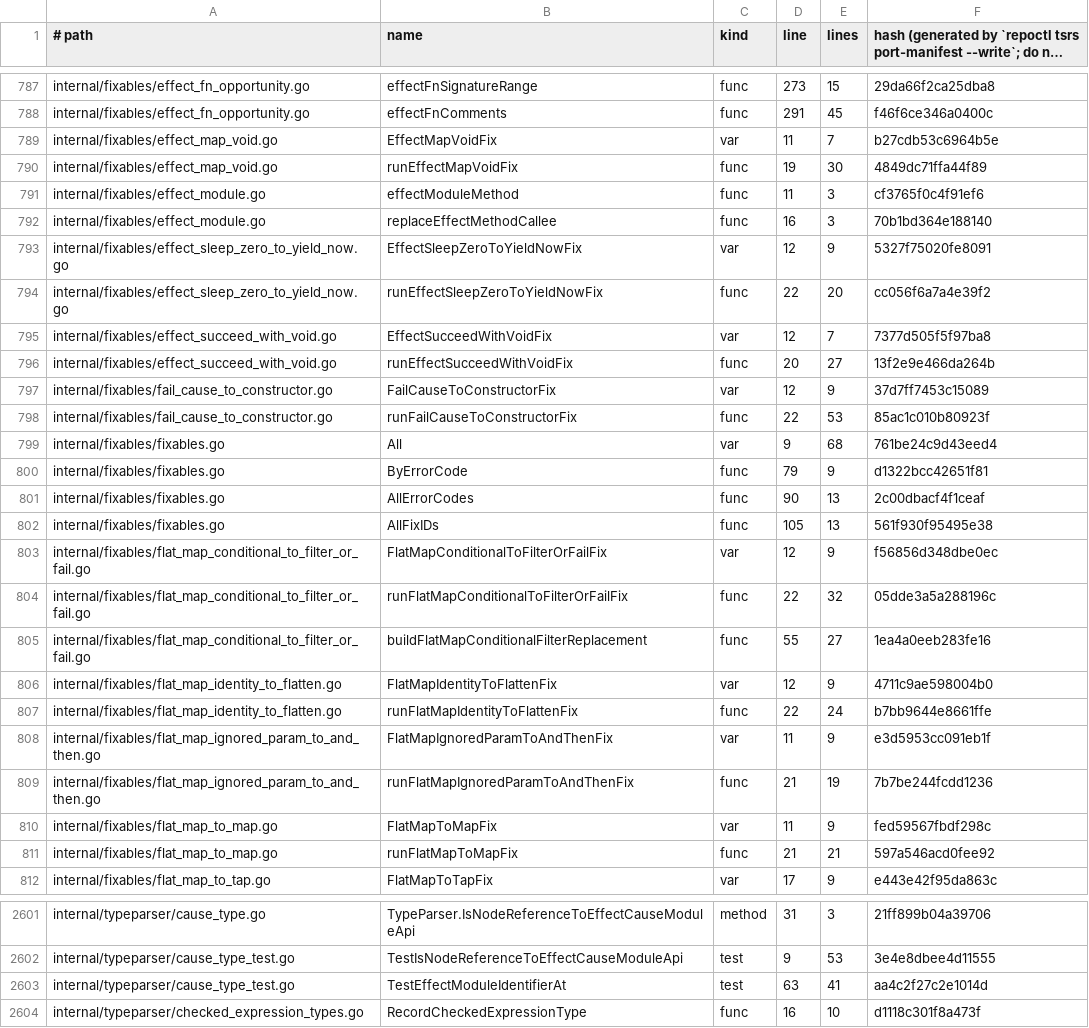
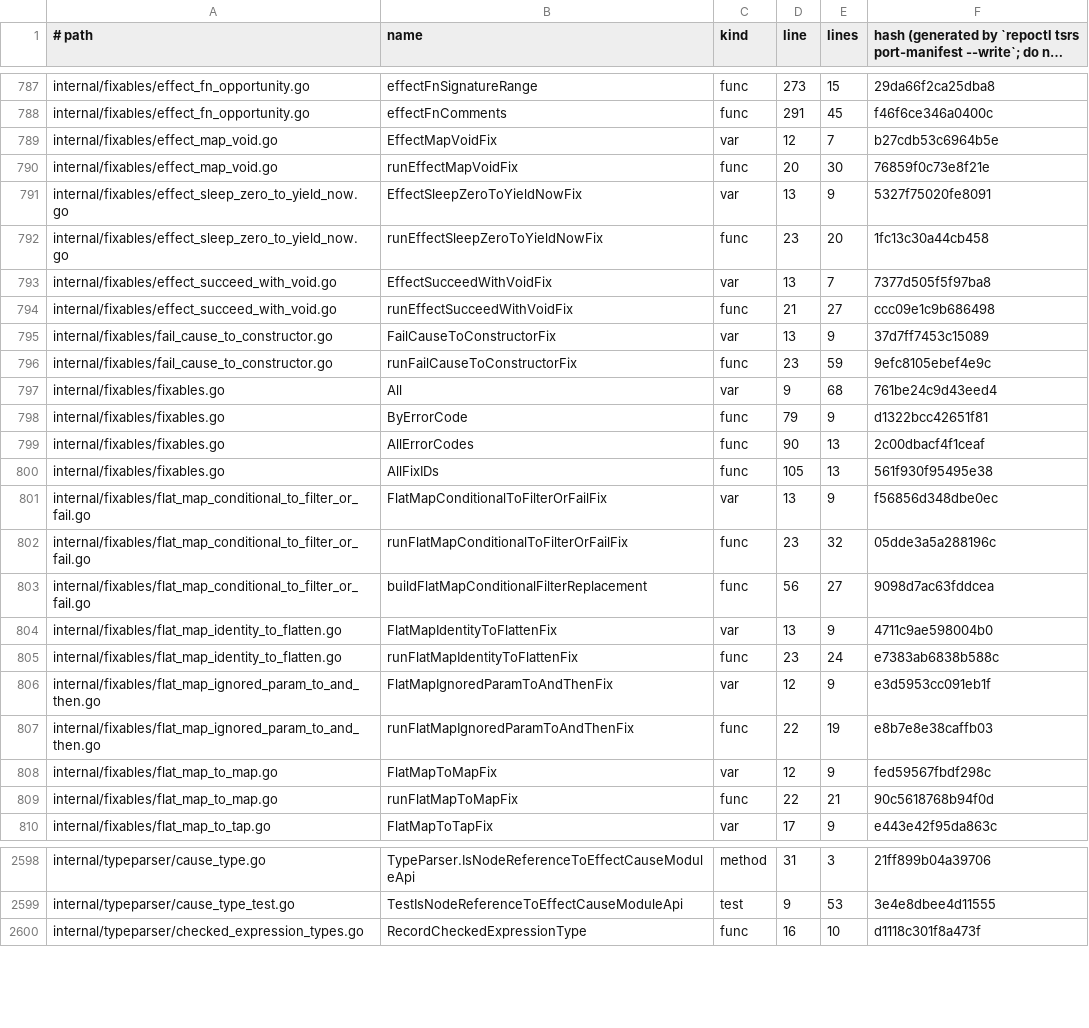
Before and after one commit to Effect-TS/tsgo, a TSV file: porting/manifest.tsv, drawn as a sheet; only a part is shown, gaps mark what is left out; long unchanged cells end in …; the diff covers the shown part only.

```diff
--- a/porting/manifest.tsv
+++ b/porting/manifest.tsv
@@ -788,12 +788,10 @@ internal/fixables/effect_fn_opportunity.go	effectFnSignatureRange	func	273	15	29
 internal/fixables/effect_fn_opportunity.go	effectFnComments	func	291	45	f46f6ce346a0400c
-internal/fixables/effect_map_void.go	EffectMapVoidFix	var	11	7	b27cdb53c6964b5e
-internal/fixables/effect_map_void.go	runEffectMapVoidFix	func	19	30	4849dc71ffa44f89
-internal/fixables/effect_module.go	effectModuleMethod	func	11	3	cf3765f0c4f91ef6
-internal/fixables/effect_module.go	replaceEffectMethodCallee	func	16	3	70b1bd364e188140
-internal/fixables/effect_sleep_zero_to_yield_now.go	EffectSleepZeroToYieldNowFix	var	12	9	5327f75020fe8091
-internal/fixables/effect_sleep_zero_to_yield_now.go	runEffectSleepZeroToYieldNowFix	func	22	20	cc056f6a7a4e39f2
-internal/fixables/effect_succeed_with_void.go	EffectSucceedWithVoidFix	var	12	7	7377d505f5f97ba8
-internal/fixables/effect_succeed_with_void.go	runEffectSucceedWithVoidFix	func	20	27	13f2e9e466da264b
-internal/fixables/fail_cause_to_constructor.go	FailCauseToConstructorFix	var	12	9	37d7ff7453c15089
-internal/fixables/fail_cause_to_constructor.go	runFailCauseToConstructorFix	func	22	53	85ac1c010b80923f
+internal/fixables/effect_map_void.go	EffectMapVoidFix	var	12	7	b27cdb53c6964b5e
+internal/fixables/effect_map_void.go	runEffectMapVoidFix	func	20	30	76859f0c73e8f21e
+internal/fixables/effect_sleep_zero_to_yield_now.go	EffectSleepZeroToYieldNowFix	var	13	9	5327f75020fe8091
+internal/fixables/effect_sleep_zero_to_yield_now.go	runEffectSleepZeroToYieldNowFix	func	23	20	1fc13c30a44cb458
+internal/fixables/effect_succeed_with_void.go	EffectSucceedWithVoidFix	var	13	7	7377d505f5f97ba8
+internal/fixables/effect_succeed_with_void.go	runEffectSucceedWithVoidFix	func	21	27	ccc09e1c9b686498
+internal/fixables/fail_cause_to_constructor.go	FailCauseToConstructorFix	var	13	9	37d7ff7453c15089
+internal/fixables/fail_cause_to_constructor.go	runFailCauseToConstructorFix	func	23	59	9efc8105ebef4e9c
 internal/fixables/fixables.go	All	var	9	68	761be24c9d43eed4
@@ -802,11 +800,11 @@ internal/fixables/fixables.go	AllErrorCodes	func	90	13	2c00dbacf4f1ceaf
 internal/fixables/fixables.go	AllFixIDs	func	105	13	561f930f95495e38
-internal/fixables/flat_map_conditional_to_filter_or_fail.go	FlatMapConditionalToFilterOrFailFix	var	12	9	f56856d348dbe0ec
-internal/fixables/flat_map_conditional_to_filter_or_fail.go	runFlatMapConditionalToFilterOrFailFix	func	22	32	05dde3a5a288196c
-internal/fixables/flat_map_conditional_to_filter_or_fail.go	buildFlatMapConditionalFilterReplacement	func	55	27	1ea4a0eeb283fe16
-internal/fixables/flat_map_identity_to_flatten.go	FlatMapIdentityToFlattenFix	var	12	9	4711c9ae598004b0
-internal/fixables/flat_map_identity_to_flatten.go	runFlatMapIdentityToFlattenFix	func	22	24	b7bb9644e8661ffe
-internal/fixables/flat_map_ignored_param_to_and_then.go	FlatMapIgnoredParamToAndThenFix	var	11	9	e3d5953cc091eb1f
-internal/fixables/flat_map_ignored_param_to_and_then.go	runFlatMapIgnoredParamToAndThenFix	func	21	19	7b7be244fcdd1236
-internal/fixables/flat_map_to_map.go	FlatMapToMapFix	var	11	9	fed59567fbdf298c
-internal/fixables/flat_map_to_map.go	runFlatMapToMapFix	func	21	21	597a546acd0fee92
+internal/fixables/flat_map_conditional_to_filter_or_fail.go	FlatMapConditionalToFilterOrFailFix	var	13	9	f56856d348dbe0ec
+internal/fixables/flat_map_conditional_to_filter_or_fail.go	runFlatMapConditionalToFilterOrFailFix	func	23	32	05dde3a5a288196c
+internal/fixables/flat_map_conditional_to_filter_or_fail.go	buildFlatMapConditionalFilterReplacement	func	56	27	9098d7ac63fddcea
+internal/fixables/flat_map_identity_to_flatten.go	FlatMapIdentityToFlattenFix	var	13	9	4711c9ae598004b0
+internal/fixables/flat_map_identity_to_flatten.go	runFlatMapIdentityToFlattenFix	func	23	24	e7383ab6838b588c
+internal/fixables/flat_map_ignored_param_to_and_then.go	FlatMapIgnoredParamToAndThenFix	var	12	9	e3d5953cc091eb1f
+internal/fixables/flat_map_ignored_param_to_and_then.go	runFlatMapIgnoredParamToAndThenFix	func	22	19	e8b7e8e38caffb03
+internal/fixables/flat_map_to_map.go	FlatMapToMapFix	var	12	9	fed59567fbdf298c
+internal/fixables/flat_map_to_map.go	runFlatMapToMapFix	func	22	21	90c5618768b94f0d
 internal/fixables/flat_map_to_tap.go	FlatMapToTapFix	var	17	9	e443e42f95da863c
@@ -2602,3 +2599,2 @@ internal/typeparser/cause_type.go	TypeParser.IsNodeReferenceToEffectCauseModuleA
 internal/typeparser/cause_type_test.go	TestIsNodeReferenceToEffectCauseModuleApi	test	9	53	3e4e8dbee4d11555
-internal/typeparser/cause_type_test.go	TestEffectModuleIdentifierAt	test	63	41	aa4c2f27c2e1014d
 internal/typeparser/checked_expression_types.go	RecordCheckedExpressionType	func	16	10	d1118c301f8a473f
```
Also changed, not shown: 2 removed rows and 81 edited cells elsewhere in this file, porting/ported.tsv, 36 other files.
